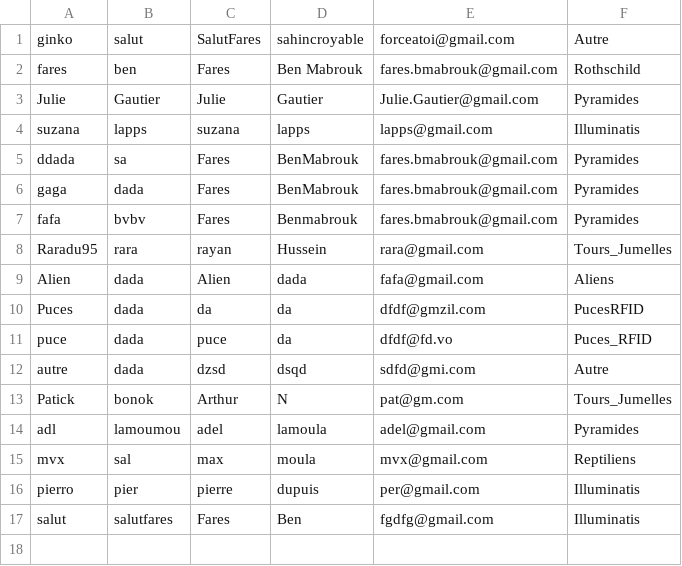
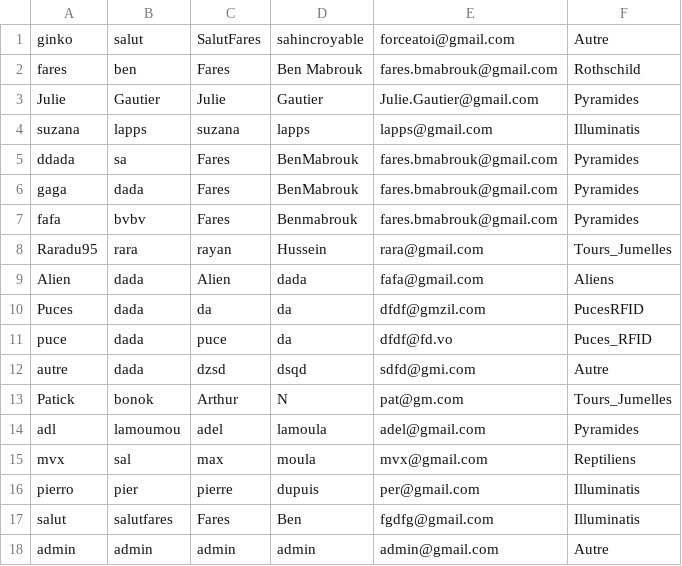
Before and after one commit to giinko/Moncomplot-CY, a CSV file: assets/Data/data.csv, drawn as a sheet; the diff names each change by its address in the sheet, - before the commit and + after, or states it on an @@ line.

```diff
--- a/assets/Data/data.csv
+++ b/assets/Data/data.csv
+row 18: admin | admin | admin | admin | admin@gmail.com | Autre
```
Also changed, not shown: assets/Data/Profils/mvx/other_user.csv, 4 other files.
